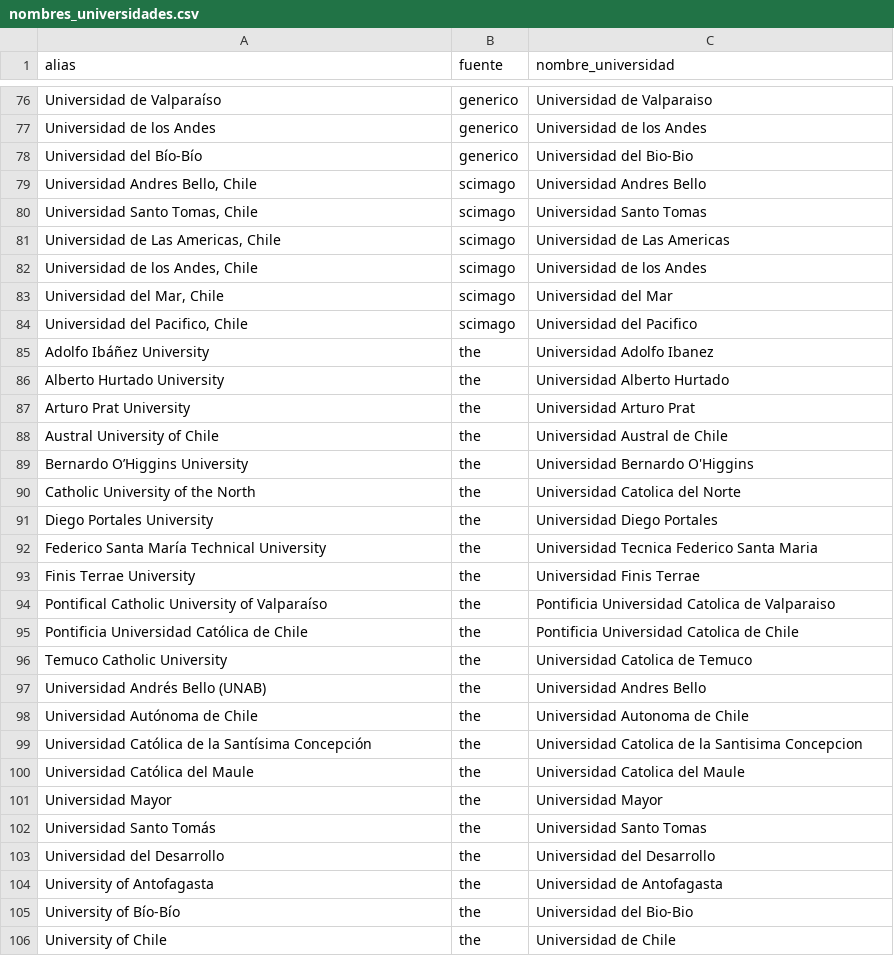
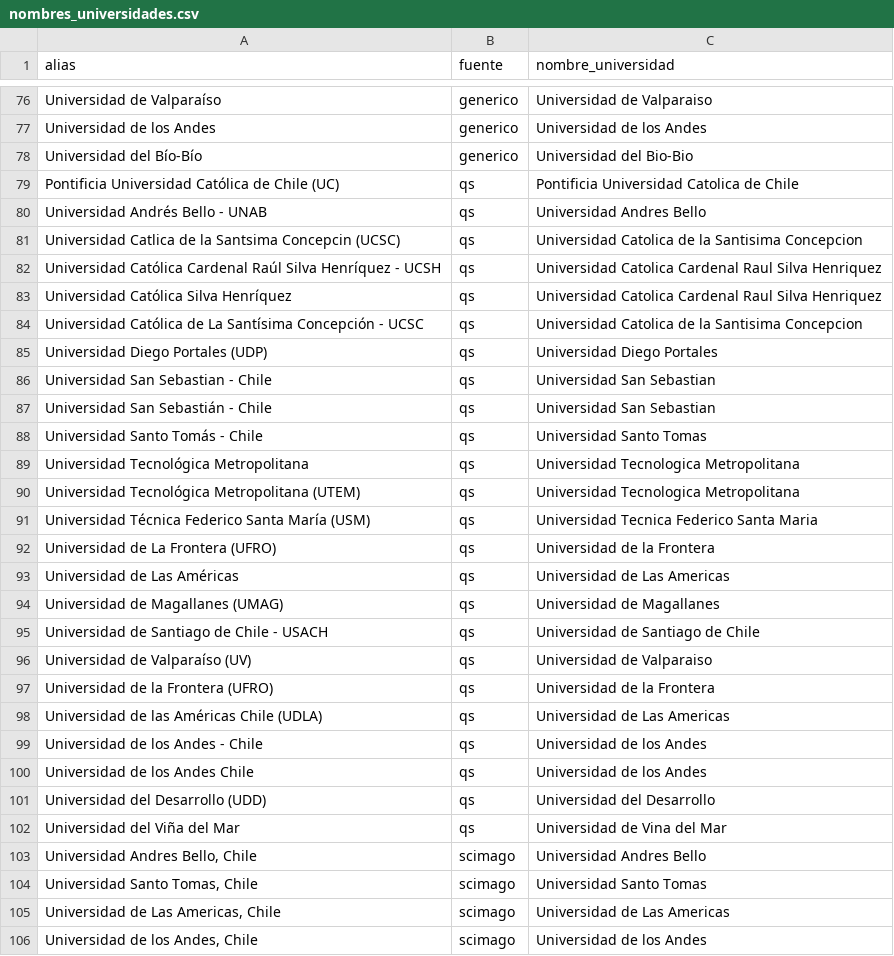
Before and after one commit to GerardOtto/KAI_OFICIAL, a CSV file: tools/recoleccion/nombres_universidades.csv, drawn as a sheet; only a part is shown, gaps mark what is left out; the shorter side is filled out with more unchanged rows; the diff names each change by its address in the sheet, - before the commit and + after, or states it on an @@ line.

```diff
--- a/tools/recoleccion/nombres_universidades.csv
+++ b/tools/recoleccion/nombres_universidades.csv
+row 79: Pontificia Universidad Católica de Chile (UC) | qs | Pontificia Universidad Catolica de Chile
+row 80: Universidad Andrés Bello - UNAB | qs | Universidad Andres Bello
+row 81: Universidad Catlica de la Santsima Concepcin (UCSC) | qs | Universidad Catolica de la Santisima Concepcion
+row 82: Universidad Católica Cardenal Raúl Silva Henríquez - UCSH | qs | Universidad Catolica Cardenal Raul Silva Henriquez
+row 83: Universidad Católica Silva Henríquez | qs | Universidad Catolica Cardenal Raul Silva Henriquez
+row 84: Universidad Católica de La Santísima Concepción - UCSC | qs | Universidad Catolica de la Santisima Concepcion
+row 85: Universidad Diego Portales (UDP) | qs | Universidad Diego Portales
+row 86: Universidad San Sebastian - Chile | qs | Universidad San Sebastian
+row 87: Universidad San Sebastián - Chile | qs | Universidad San Sebastian
+row 88: Universidad Santo Tomás - Chile | qs | Universidad Santo Tomas
+row 89: Universidad Tecnológica Metropolitana | qs | Universidad Tecnologica Metropolitana
+row 90: Universidad Tecnológica Metropolitana (UTEM) | qs | Universidad Tecnologica Metropolitana
+row 91: Universidad Técnica Federico Santa María (USM) | qs | Universidad Tecnica Federico Santa Maria
+row 92: Universidad de La Frontera (UFRO) | qs | Universidad de la Frontera
+row 93: Universidad de Las Américas | qs | Universidad de Las Americas
+row 94: Universidad de Magallanes (UMAG) | qs | Universidad de Magallanes
+row 95: Universidad de Santiago de Chile - USACH | qs | Universidad de Santiago de Chile
+row 96: Universidad de Valparaíso (UV) | qs | Universidad de Valparaiso
+row 97: Universidad de la Frontera (UFRO) | qs | Universidad de la Frontera
+row 98: Universidad de las Américas Chile (UDLA) | qs | Universidad de Las Americas
+row 99: Universidad de los Andes - Chile | qs | Universidad de los Andes
+row 100: Universidad de los Andes Chile | qs | Universidad de los Andes
+row 101: Universidad del Desarrollo (UDD) | qs | Universidad del Desarrollo
+row 102: Universidad del Viña del Mar | qs | Universidad de Vina del Mar
```
Also changed, not shown: 5 other files.
